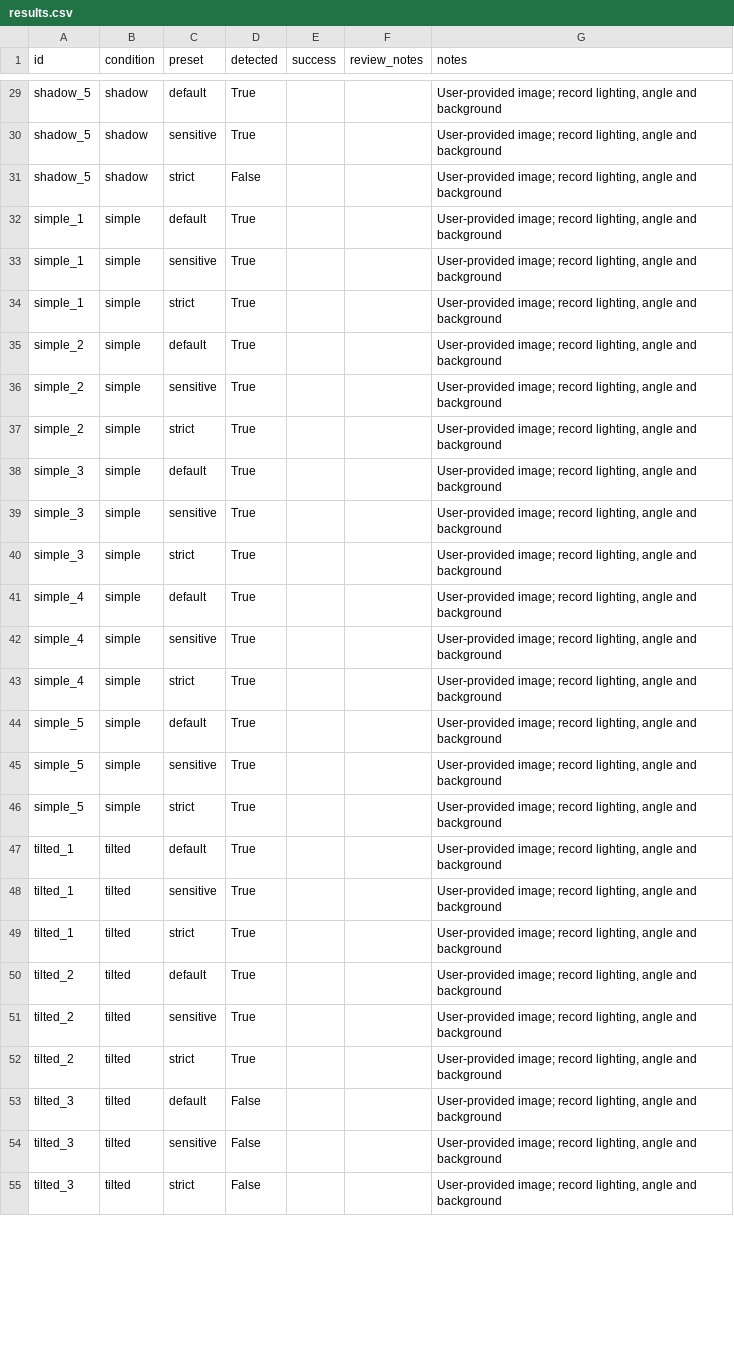
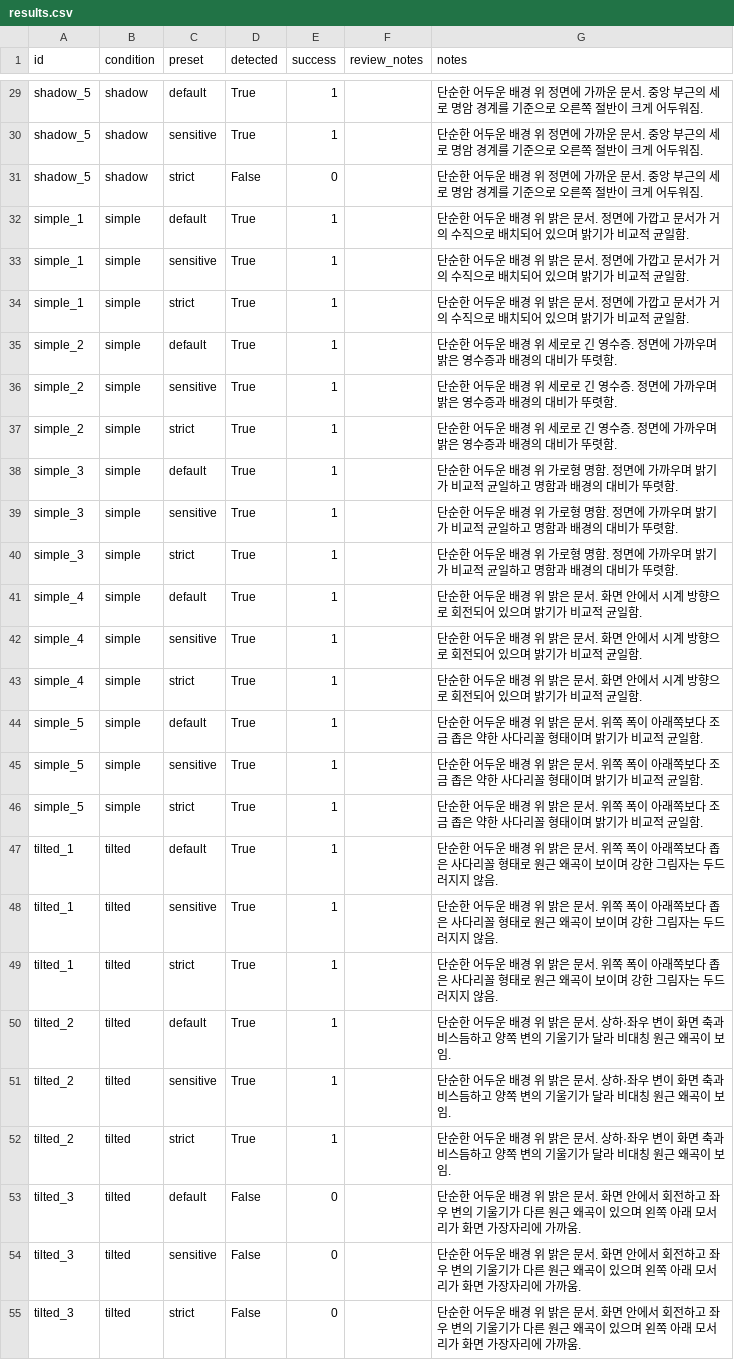
Before and after one commit to shannonlee-dev/document-digitization-pipeline, a CSV file: outputs/evaluation/results.csv, drawn as a sheet; only a part is shown, gaps mark what is left out; the diff covers the shown part only; the diff names each change by its address in the sheet, - before the commit and + after, or states it on an @@ line.

Commit message:
feat(evaluation): record generated image review results

```diff
--- a/outputs/evaluation/results.csv
+++ b/outputs/evaluation/results.csv
-E29:E30 (success): (empty)
+E29:E30 (success): 1
-G29:G31 (notes): User-provided image; record lighting, angle and background
+G29:G31 (notes): 단순한 어두운 배경 위 정면에 가까운 문서. 중앙 부근의 세로 명암 경계를 기준으로 오른쪽 절반이 크게 어두워짐.
-E31 (success): (empty)
+E31 (success): 0
-E32:E52 (success): (empty)
+E32:E52 (success): 1
-G32:G34 (notes): User-provided image; record lighting, angle and background
+G32:G34 (notes): 단순한 어두운 배경 위 밝은 문서. 정면에 가깝고 문서가 거의 수직으로 배치되어 있으며 밝기가 비교적 균일함.
-G35:G37 (notes): User-provided image; record lighting, angle and background
+G35:G37 (notes): 단순한 어두운 배경 위 세로로 긴 영수증. 정면에 가까우며 밝은 영수증과 배경의 대비가 뚜렷함.
-G38:G40 (notes): User-provided image; record lighting, angle and background
+G38:G40 (notes): 단순한 어두운 배경 위 가로형 명함. 정면에 가까우며 밝기가 비교적 균일하고 명함과 배경의 대비가 뚜렷함.
-G41:G43 (notes): User-provided image; record lighting, angle and background
+G41:G43 (notes): 단순한 어두운 배경 위 밝은 문서. 화면 안에서 시계 방향으로 회전되어 있으며 밝기가 비교적 균일함.
-G44:G46 (notes): User-provided image; record lighting, angle and background
+G44:G46 (notes): 단순한 어두운 배경 위 밝은 문서. 위쪽 폭이 아래쪽보다 조금 좁은 약한 사다리꼴 형태이며 밝기가 비교적 균일함.
-G47:G49 (notes): User-provided image; record lighting, angle and background
+G47:G49 (notes): 단순한 어두운 배경 위 밝은 문서. 위쪽 폭이 아래쪽보다 좁은 사다리꼴 형태로 원근 왜곡이 보이며 강한 그림자는 두드러지지 않음.
-G50:G52 (notes): User-provided image; record lighting, angle and background
+G50:G52 (notes): 단순한 어두운 배경 위 밝은 문서. 상하·좌우 변이 화면 축과 비스듬하고 양쪽 변의 기울기가 달라 비대칭 원근 왜곡이 보임.
-E53:E55 (success): (empty)
+E53:E55 (success): 0
-G53:G55 (notes): User-provided image; record lighting, angle and background
+G53:G55 (notes): 단순한 어두운 배경 위 밝은 문서. 화면 안에서 회전하고 좌우 변의 기울기가 다른 원근 왜곡이 있으며 왼쪽 아래 모서리가 화면 가장자리에 가까움.
```
Also changed, not shown: 66 edited cells elsewhere in this file, 2 other files.
